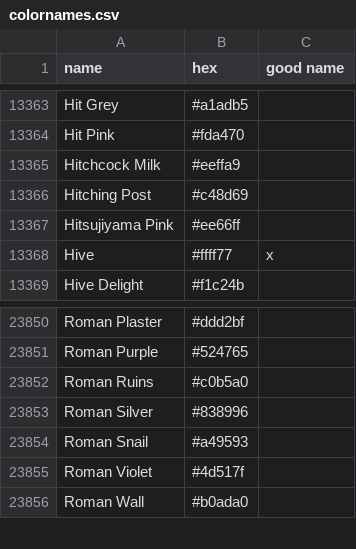
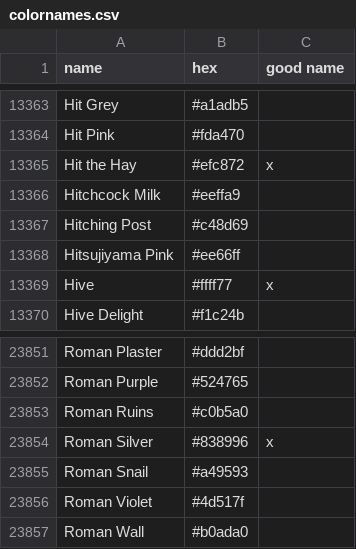
Before and after one commit to meodai/color-names, a CSV file: src/colornames.csv, drawn as a sheet; only a part is shown, gaps mark what is left out.

Commit message:
feat(colors): add new user color
by @abcbrookie

```diff
--- a/src/colornames.csv
+++ b/src/colornames.csv
@@ -13364,2 +13364,3 @@ Hit Grey,#a1adb5,
 Hit Pink,#fda470,
+Hit the Hay,#efc872,x
 Hitchcock Milk,#eeffa9,
@@ -23852,3 +23853,3 @@ Roman Purple,#524765,
 Roman Ruins,#c0b5a0,
-Roman Silver,#838996,
+Roman Silver,#838996,x
 Roman Snail,#a49593,
```
